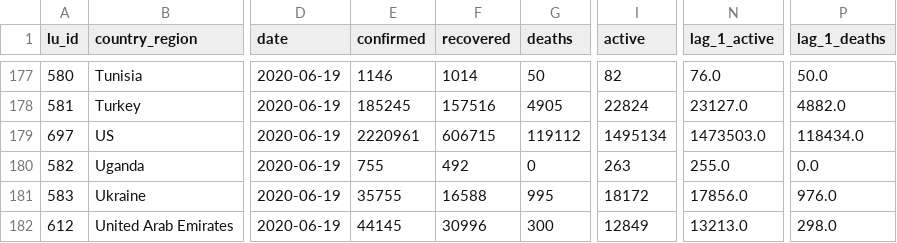
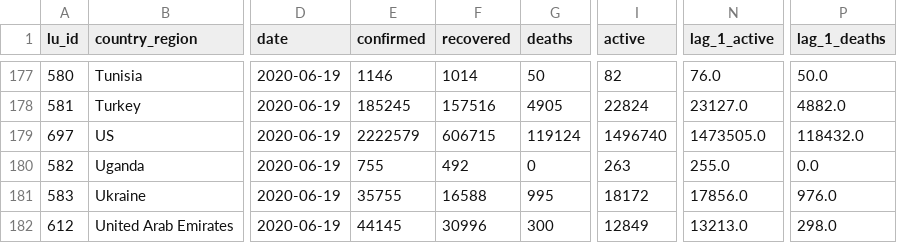
Before and after one commit to v4lue4dded/covid-19, a TSV file: df_data_clean_max_date.tsv, drawn as a sheet; only a part is shown, gaps mark what is left out; the diff names each change by its address in the sheet, - before the commit and + after, or states it on an @@ line.

Commit message:
date update: 2020-06-21 04:00:10

```diff
--- a/df_data_clean_max_date.tsv
+++ b/df_data_clean_max_date.tsv
-E179 (confirmed): 2220961
+E179 (confirmed): 2222579
-G179 (deaths): 119112
+G179 (deaths): 119124
-I179 (active): 1495134
+I179 (active): 1496740
-N179 (lag_1_active): 1473503.0
+N179 (lag_1_active): 1473505.0
-P179 (lag_1_deaths): 118434.0
+P179 (lag_1_deaths): 118432.0
```
Also changed, not shown: 2 other files.
